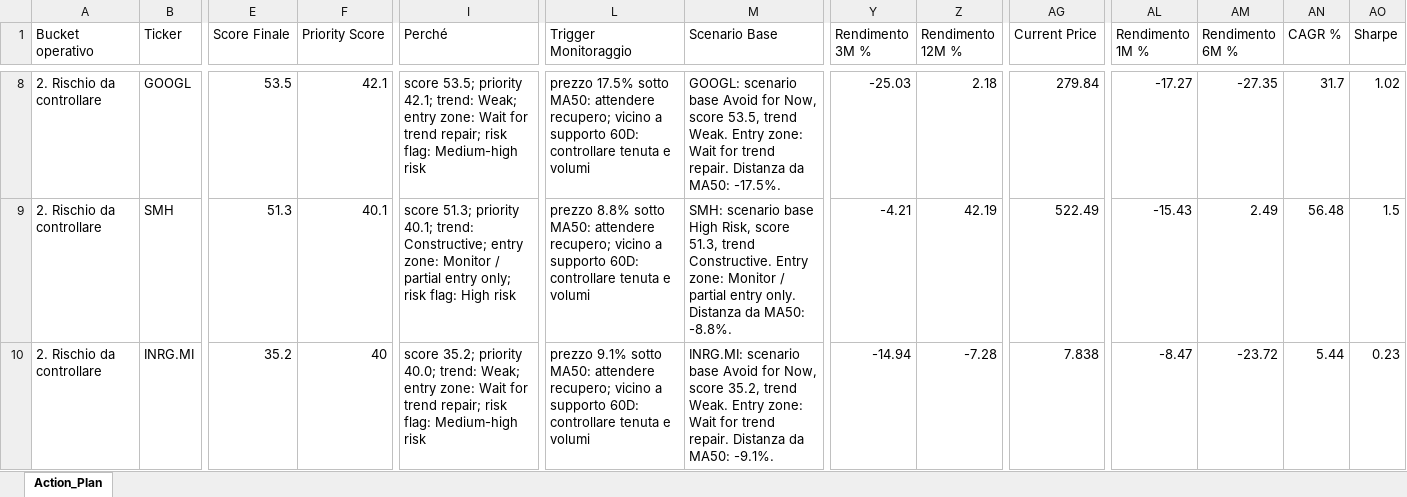
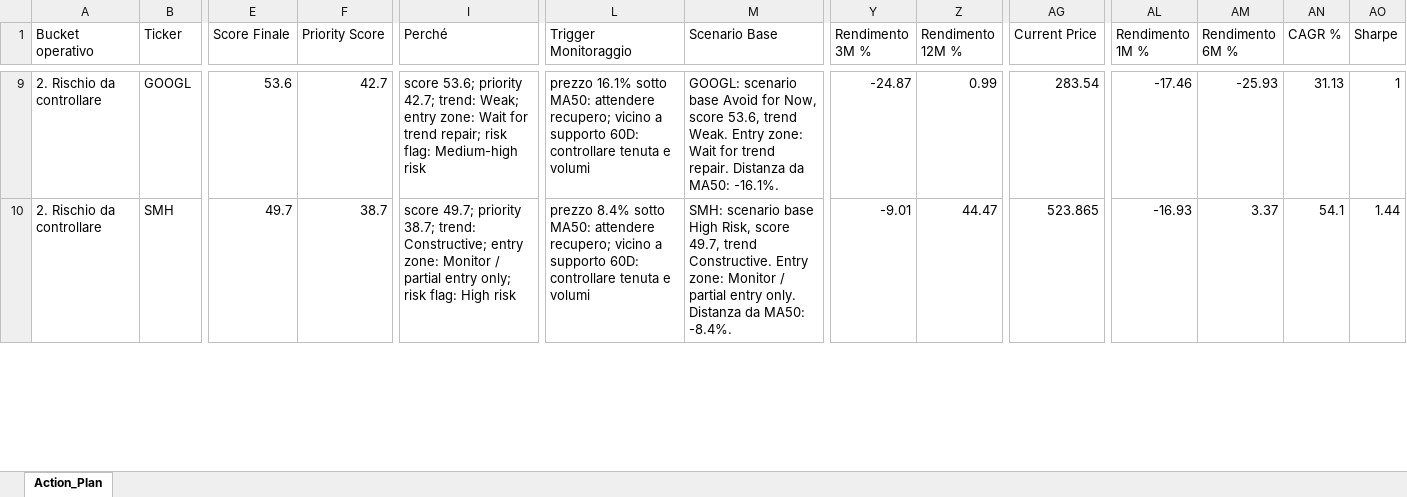
Before and after one commit to mirkomazzacuva/etf-intelligence-agent, an Excel workbook: AlphaForge_Action_Plan.xlsx, sheet Action_Plan, drawn as a sheet; only a part is shown, gaps mark what is left out; values as stored, in another font and other column widths than the file's, no borders; removed rows and columns are numbered as before the commit, all else as after; rows hold the shown columns only; the diff covers the shown part only; the diff names each change by its address in the sheet, - before the commit and + after, or states it on an @@ line.

```diff
--- a/AlphaForge_Action_Plan.xlsx (sheet Action_Plan)
+++ b/AlphaForge_Action_Plan.xlsx (sheet Action_Plan)
-E9 (Score Finale): 53.5
+E9 (Score Finale): 53.6
-F9 (Priority Score): 42.1
+F9 (Priority Score): 42.7
-I9 (Perché): score 53.5; priority 42.1; trend: Weak;…
+I9 (Perché): score 53.6; priority 42.7; trend: Weak;…
-L9 (Trigger Monitoraggio): prezzo 17.5% sotto MA50:…
+L9 (Trigger Monitoraggio): prezzo 16.1% sotto MA50:…
-M9 (Scenario Base): …Now, score 53.5, trend Weak. Entry zone: Wait for trend repair. Distanza da MA50: -17.5%.
+M9 (Scenario Base): …Now, score 53.6, trend Weak. Entry zone: Wait for trend repair. Distanza da MA50: -16.1%.
-Y9 (Rendimento 3M %): -25.03
+Y9 (Rendimento 3M %): -24.87
-Z9 (Rendimento 12M %): 2.18
+Z9 (Rendimento 12M %): 0.99
-AG9 (Current Price): 279.84
+AG9 (Current Price): 283.54
-AL9 (Rendimento 1M %): -17.27
+AL9 (Rendimento 1M %): -17.46
-AM9 (Rendimento 6M %): -27.35
+AM9 (Rendimento 6M %): -25.93
-AN9 (CAGR %): 31.7
+AN9 (CAGR %): 31.13
-AO9 (Sharpe): 1.02
+AO9 (Sharpe): 1
-E10 (Score Finale): 51.3
+E10 (Score Finale): 49.7
-F10 (Priority Score): 40.1
+F10 (Priority Score): 38.7
-I10 (Perché): score 51.3; priority 40.1; trend: Constructive;…
+I10 (Perché): score 49.7; priority 38.7; trend: Constructive;…
-L10 (Trigger Monitoraggio): prezzo 8.8% sotto MA50:…
+L10 (Trigger Monitoraggio): prezzo 8.4% sotto MA50:…
-M10 (Scenario Base): …Risk, score 51.3, trend Constructive. Entry zone: Monitor / partial entry only. Distanza da MA50: -8.8%.
+M10 (Scenario Base): …Risk, score 49.7, trend Constructive. Entry zone: Monitor / partial entry only. Distanza da MA50: -8.4%.
-Y10 (Rendimento 3M %): -4.21
+Y10 (Rendimento 3M %): -9.01
-Z10 (Rendimento 12M %): 42.19
+Z10 (Rendimento 12M %): 44.47
-AG10 (Current Price): 522.49
+AG10 (Current Price): 523.865
-AL10 (Rendimento 1M %): -15.43
+AL10 (Rendimento 1M %): -16.93
-AM10 (Rendimento 6M %): 2.49
+AM10 (Rendimento 6M %): 3.37
-AN10 (CAGR %): 56.48
+AN10 (CAGR %): 54.1
-AO10 (Sharpe): 1.5
+AO10 (Sharpe): 1.44
-row 10: 2. Rischio da controllare | INRG.MI | 35.2 | 40 | score 35.2; priority 40.0; trend: Weak; entry zone: Wait for trend repair; risk flag: Medium-high risk | prezzo 9.1% sotto MA50: attendere recupero; vicino a supporto 60D: controllare tenuta e volumi | INRG.MI: scenario base Avoid for Now, score 35.2, trend Weak. Entry zone: Wait for trend repair. Distanza da MA50: -9.1%. | -14.94 | -7.28 | 7.838 | -8.47 | -23.72 | 5.44 | 0.23
```
Also changed, not shown: 5 added rows, 4 removed rows and 344 edited cells elsewhere in this sheet, AlphaForge_Fund_Performance.xlsx, AlphaForge_Fund_Price_History.xlsx, 34 other files.
